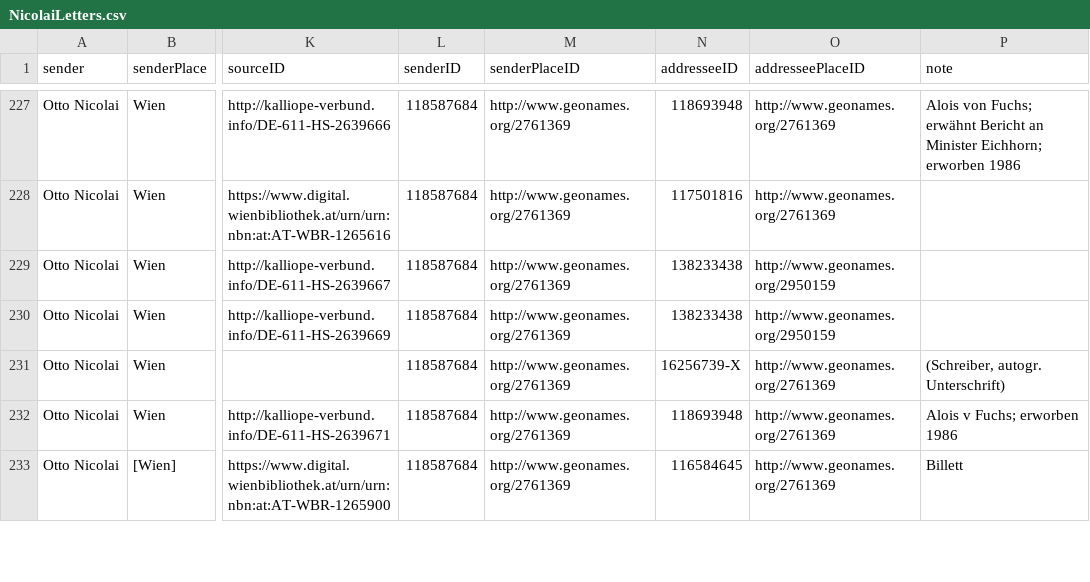
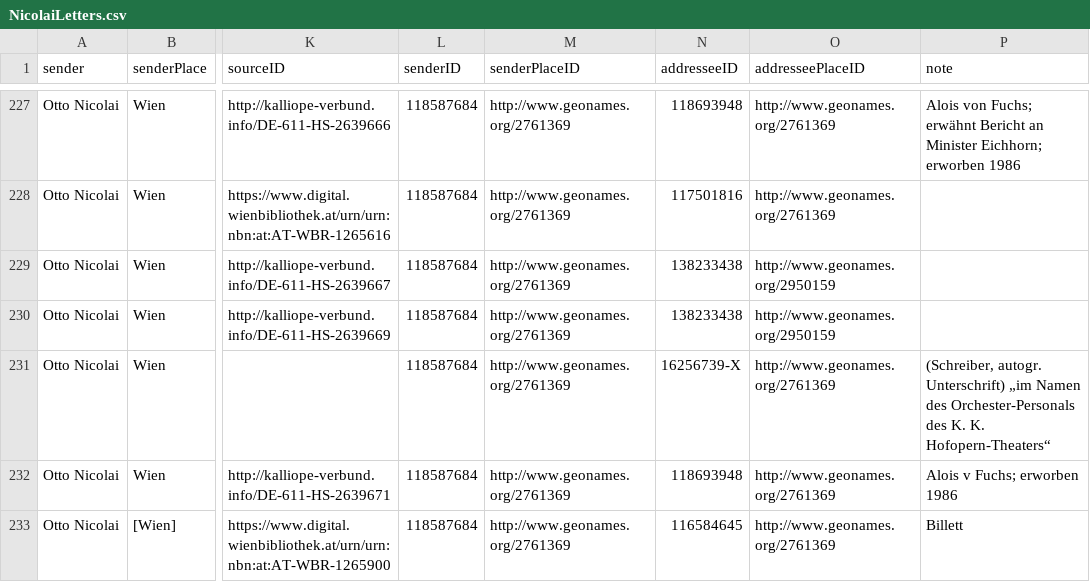
Before and after one commit to rettinghaus/NicolaiLetters, a CSV file: NicolaiLetters.csv, drawn as a sheet; only a part is shown, gaps mark what is left out; the diff covers the shown part only; the diff names each change by its address in the sheet, - before the commit and + after, or states it on an @@ line.

Commit message:
Minor update of current holders

```diff
--- a/NicolaiLetters.csv
+++ b/NicolaiLetters.csv
-P231 (note): …autogr. Unterschrift)
+P231 (note): …autogr. Unterschrift) „im Namen des Orchester-Personals des K. K. Hofopern-Theaters“
```
Also changed, not shown: 19 edited cells elsewhere in this file.
